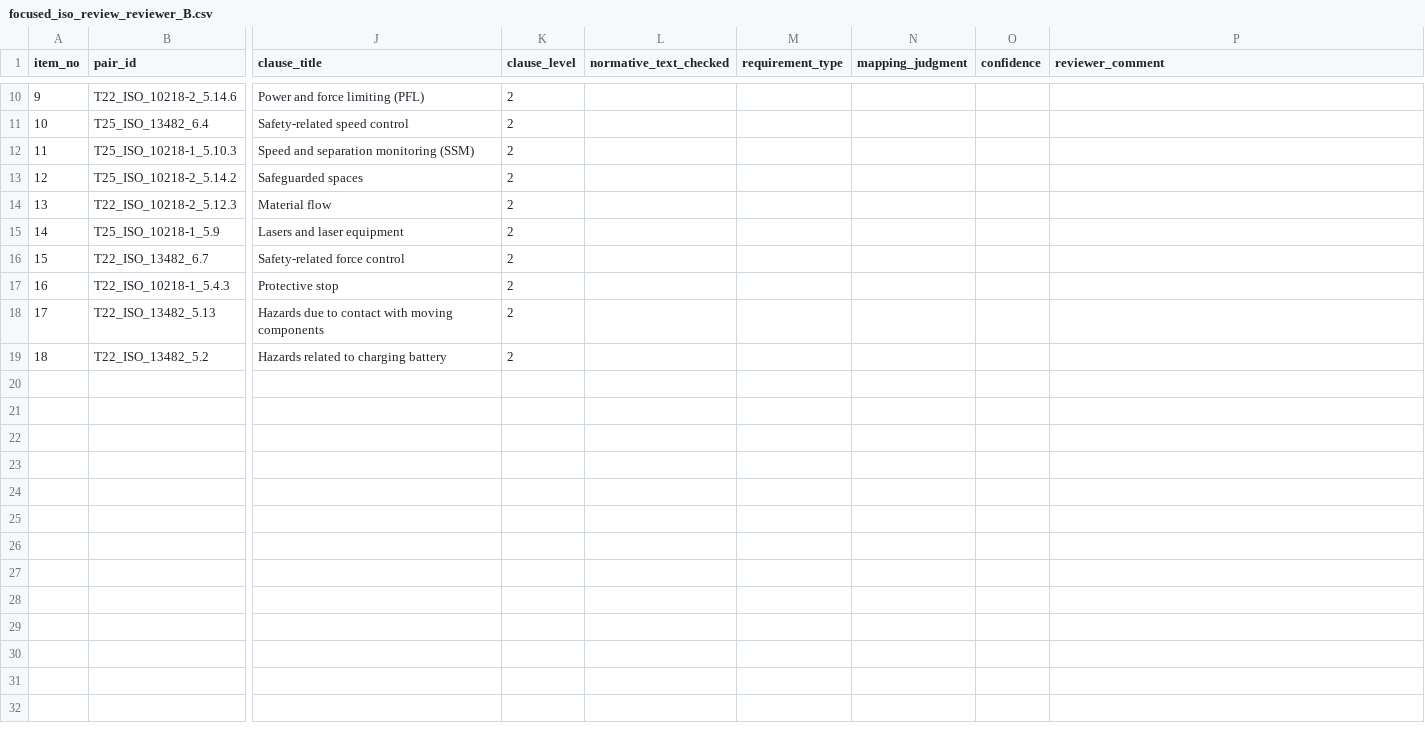
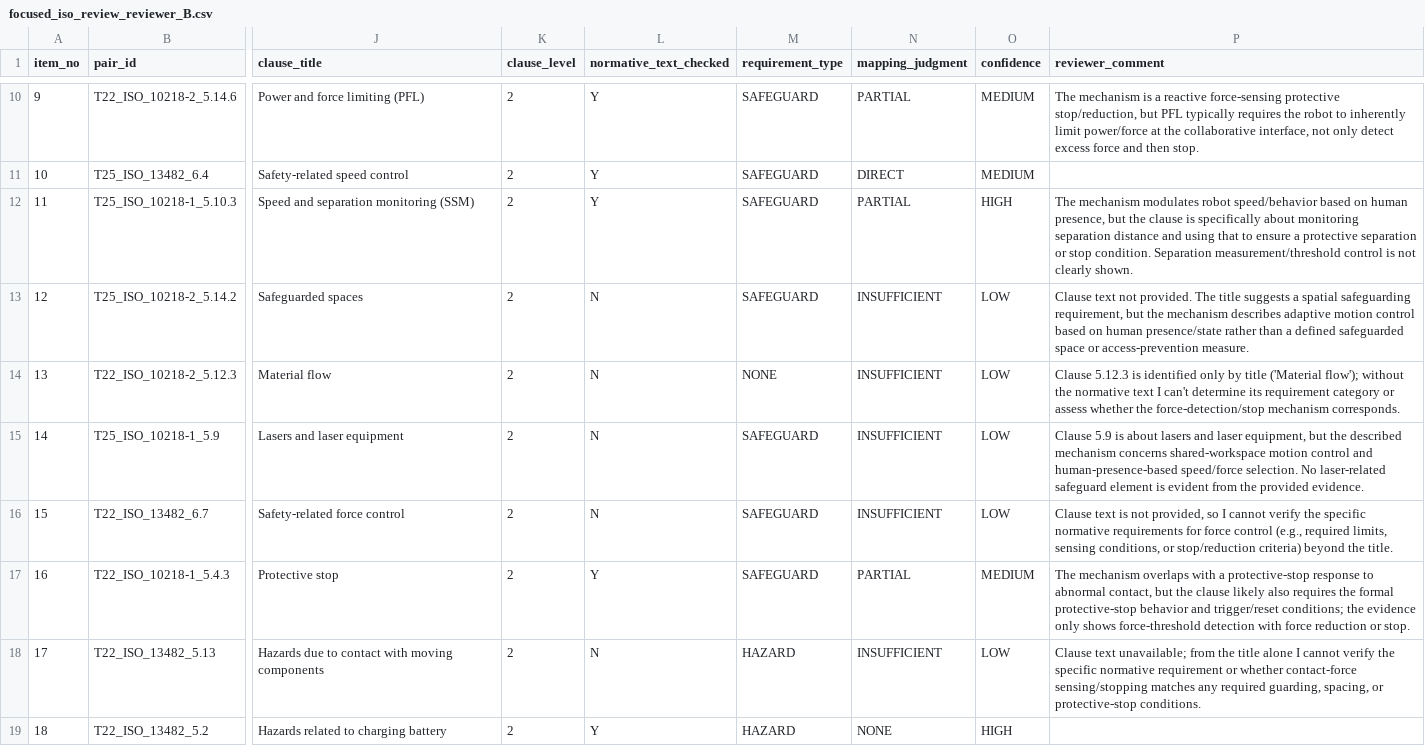
Before and after one commit to Tangzy0121/asimov-cascade-reproducibility, a CSV file: 11_iso_standards_review/focused_iso_review_reviewer_B.csv, drawn as a sheet; only a part is shown, gaps mark what is left out; the diff covers the shown part only; the diff names each change by its address in the sheet, - before the commit and + after, or states it on an @@ line.

Commit message:
Archive frozen review records: 77-topic dual coding (rater workbooks, final labels, filled kappa report, arbitration sheet/notes) and ISO 18-pair reviewer sheets with scored results (admin key excluded); README mapping fixes; sanitize snapshot path

```diff
--- a/11_iso_standards_review/focused_iso_review_reviewer_B.csv
+++ b/11_iso_standards_review/focused_iso_review_reviewer_B.csv
-L10:L12 (normative_text_checked): (empty)
+L10:L12 (normative_text_checked): Y
-M10:M13 (requirement_type): (empty)
+M10:M13 (requirement_type): SAFEGUARD
-N10 (mapping_judgment): (empty)
+N10 (mapping_judgment): PARTIAL
-O10:O11 (confidence): (empty)
+O10:O11 (confidence): MEDIUM
-P10 (reviewer_comment): (empty)
+P10 (reviewer_comment): The mechanism is a reactive force-sensing protective stop/reduction, but PFL typically requires the robot to inherently limit power/force at the collaborative interface, not only detect excess force and then stop.
-N11 (mapping_judgment): (empty)
+N11 (mapping_judgment): DIRECT
-N12 (mapping_judgment): (empty)
+N12 (mapping_judgment): PARTIAL
-O12 (confidence): (empty)
+O12 (confidence): HIGH
-P12 (reviewer_comment): (empty)
+P12 (reviewer_comment): The mechanism modulates robot speed/behavior based on human presence, but the clause is specifically about monitoring separation distance and using that to ensure a protective separation or stop condition. Separation measurement/threshold control is not clearly shown.
-L13:L16 (normative_text_checked): (empty)
+L13:L16 (normative_text_checked): N
-N13:N16 (mapping_judgment): (empty)
+N13:N16 (mapping_judgment): INSUFFICIENT
-O13:O16 (confidence): (empty)
+O13:O16 (confidence): LOW
-P13 (reviewer_comment): (empty)
+P13 (reviewer_comment): Clause text not provided. The title suggests a spatial safeguarding requirement, but the mechanism describes adaptive motion control based on human presence/state rather than a defined safeguarded space or access-prevention measure.
-M14 (requirement_type): (empty)
+M14 (requirement_type): NONE
-P14 (reviewer_comment): (empty)
+P14 (reviewer_comment): Clause 5.12.3 is identified only by title ('Material flow'); without the normative text I can't determine its requirement category or assess whether the force-detection/stop mechanism corresponds.
-M15:M17 (requirement_type): (empty)
+M15:M17 (requirement_type): SAFEGUARD
-P15 (reviewer_comment): (empty)
+P15 (reviewer_comment): Clause 5.9 is about lasers and laser equipment, but the described mechanism concerns shared-workspace motion control and human-presence-based speed/force selection. No laser-related safeguard element is evident from the provided evidence.
-P16 (reviewer_comment): (empty)
+P16 (reviewer_comment): Clause text is not provided, so I cannot verify the specific normative requirements for force control (e.g., required limits, sensing conditions, or stop/reduction criteria) beyond the title.
-L17 (normative_text_checked): (empty)
+L17 (normative_text_checked): Y
-N17 (mapping_judgment): (empty)
+N17 (mapping_judgment): PARTIAL
-O17 (confidence): (empty)
+O17 (confidence): MEDIUM
-P17 (reviewer_comment): (empty)
+P17 (reviewer_comment): The mechanism overlaps with a protective-stop response to abnormal contact, but the clause likely also requires the formal protective-stop behavior and trigger/reset conditions; the evidence only shows force-threshold detection with force reduction or stop.
-L18 (normative_text_checked): (empty)
+L18 (normative_text_checked): N
-M18:M19 (requirement_type): (empty)
+M18:M19 (requirement_type): HAZARD
-N18 (mapping_judgment): (empty)
+N18 (mapping_judgment): INSUFFICIENT
-O18 (confidence): (empty)
+O18 (confidence): LOW
-P18 (reviewer_comment): (empty)
+P18 (reviewer_comment): Clause text unavailable; from the title alone I cannot verify the specific normative requirement or whether contact-force sensing/stopping matches any required guarding, spacing, or protective-stop conditions.
-L19 (normative_text_checked): (empty)
+L19 (normative_text_checked): Y
-N19 (mapping_judgment): (empty)
+N19 (mapping_judgment): NONE
-O19 (confidence): (empty)
+O19 (confidence): HIGH
```
Also changed, not shown: 40 edited cells elsewhere in this file, 13 other files.
